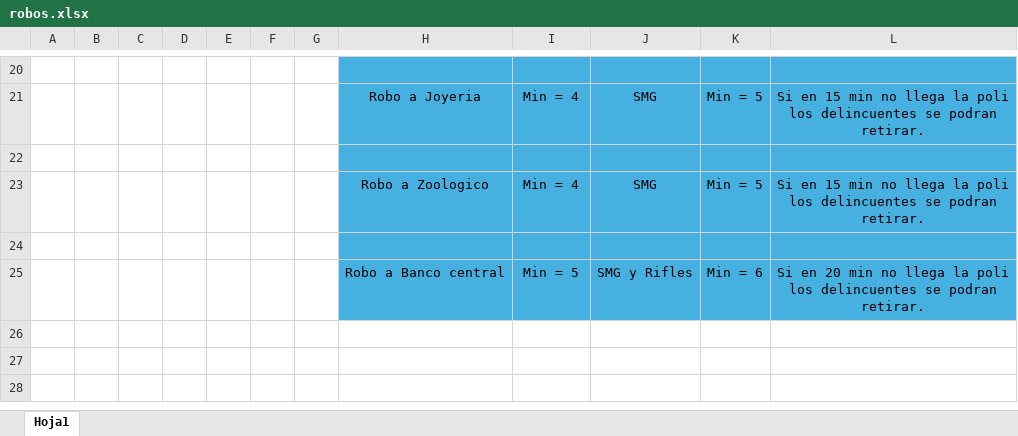
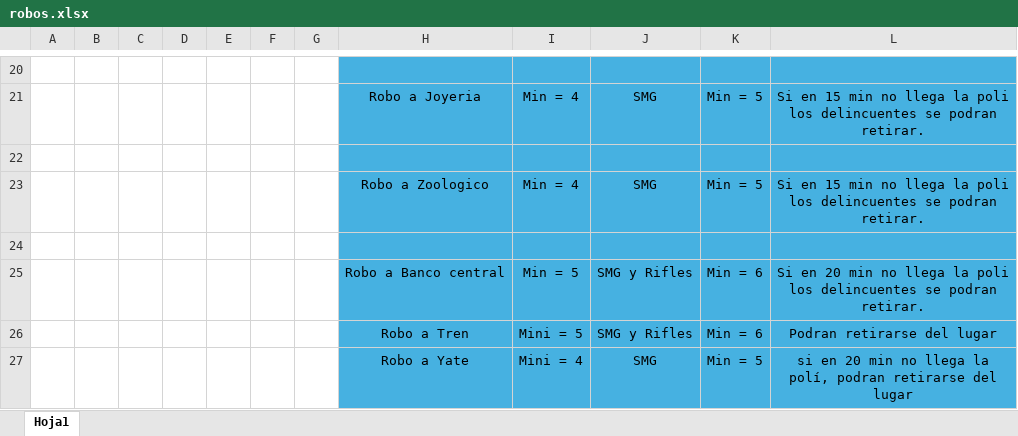
Before and after one commit to Zonkray/Zonkray, an Excel workbook: Server/robos.xlsx, sheet Hoja1, drawn as a sheet; only a part is shown, gaps mark what is left out; values as stored, in another font and other column widths than the file's, no borders; the diff names each change by its address in the sheet, - before the commit and + after, or states it on an @@ line.

```diff
--- a/Server/robos.xlsx (sheet Hoja1)
+++ b/Server/robos.xlsx (sheet Hoja1)
+row 26:  |  |  |  |  |  |  | Robo a Tren | Mini = 5 | SMG y Rifles | Min = 6 | Podran retirarse del lugar
+row 27:  |  |  |  |  |  |  | Robo a Yate | Mini = 4 | SMG | Min = 5 | si en 20 min no llega la polí, podran retirarse del lugar
```
Also changed, not shown: 15 other files.
